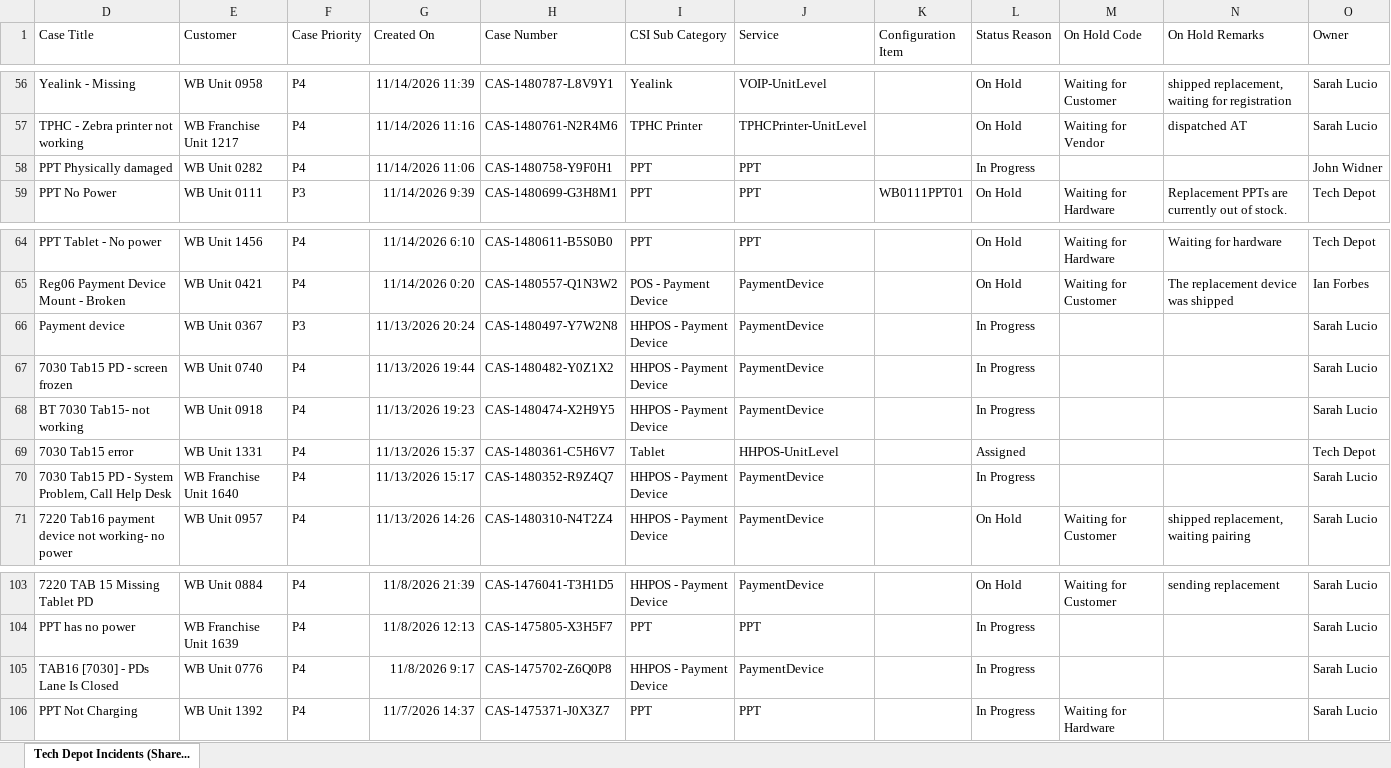
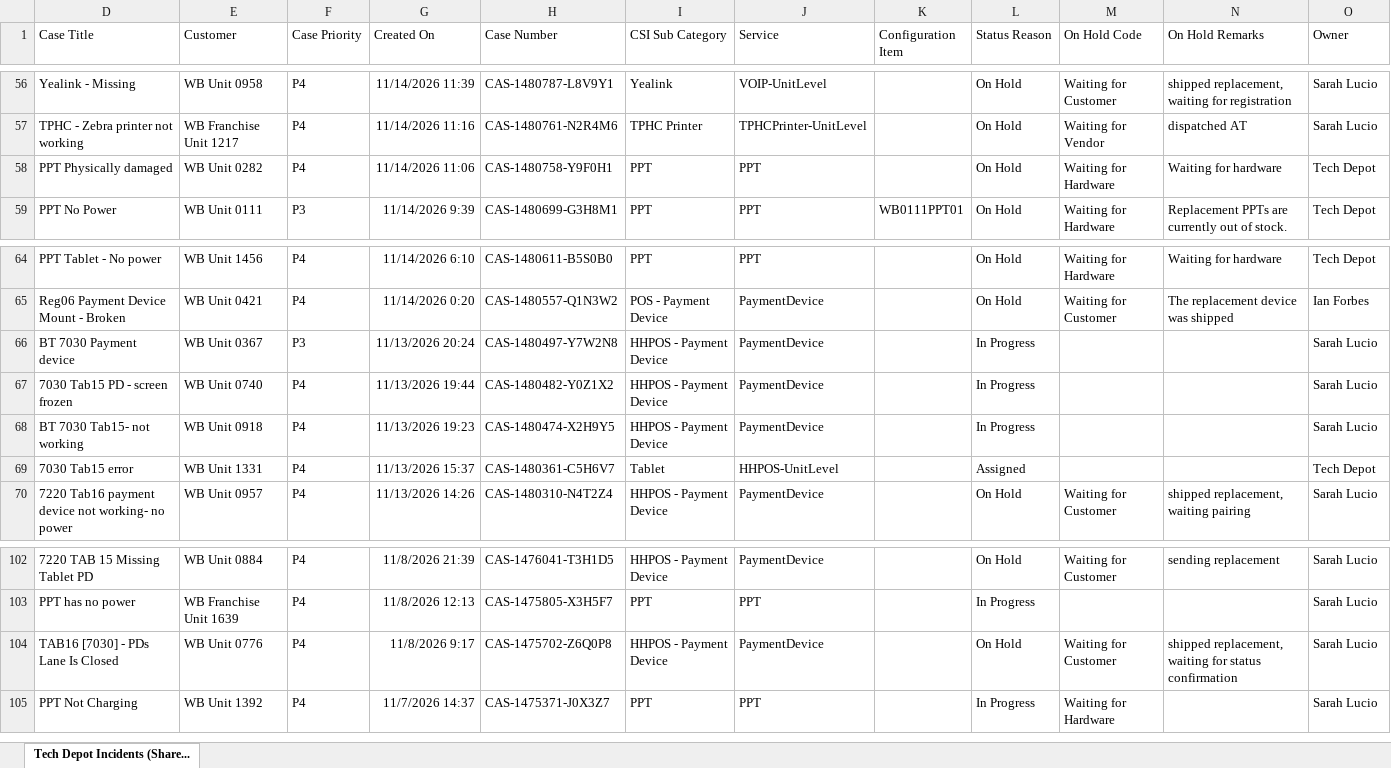
Before and after one commit to lcee210/tech-depot-hud, an Excel workbook: data.xlsx, sheet Tech Depot Incidents (Share..., drawn as a sheet; only a part is shown, gaps mark what is left out; values as stored, in another font and other column widths than the file's, no borders; table styles not drawn; removed rows and columns are numbered as before the commit, all else as after; the diff names each change by its address in the sheet, - before the commit and + after, or states it on an @@ line.

```diff
--- a/data.xlsx (sheet Tech Depot Incidents (Share...)
+++ b/data.xlsx (sheet Tech Depot Incidents (Share...)
-L58 (Status Reason): In Progress
+L58 (Status Reason): On Hold
-M58 (On Hold Code): (empty)
+M58 (On Hold Code): Waiting for Hardware
-N58 (On Hold Remarks): (empty)
+N58 (On Hold Remarks): Waiting for hardware
-O58 (Owner): John Widner
+O58 (Owner): Tech Depot
-D66 (Case Title): Payment device
+D66 (Case Title): BT 7030 Payment device
-row 70: 7030 Tab15 PD - System Problem, Call Help Desk | WB Franchise Unit 1640 | P4 | 11/13/2026 15:17 | CAS-1480352-R9Z4Q7 | HHPOS - Payment Device | PaymentDevice |  | In Progress |  |  | Sarah Lucio
-L104 (Status Reason): In Progress
+L104 (Status Reason): On Hold
-M104 (On Hold Code): (empty)
+M104 (On Hold Code): Waiting for Customer
-N104 (On Hold Remarks): (empty)
+N104 (On Hold Remarks): shipped replacement, waiting for status confirmation
```
Also changed, not shown: hidden cells, projects.xlsx, 1 other file.
